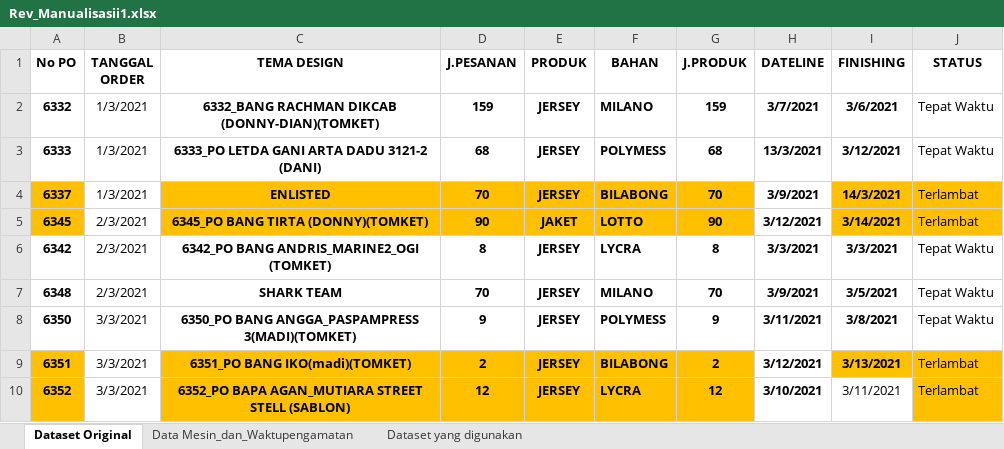
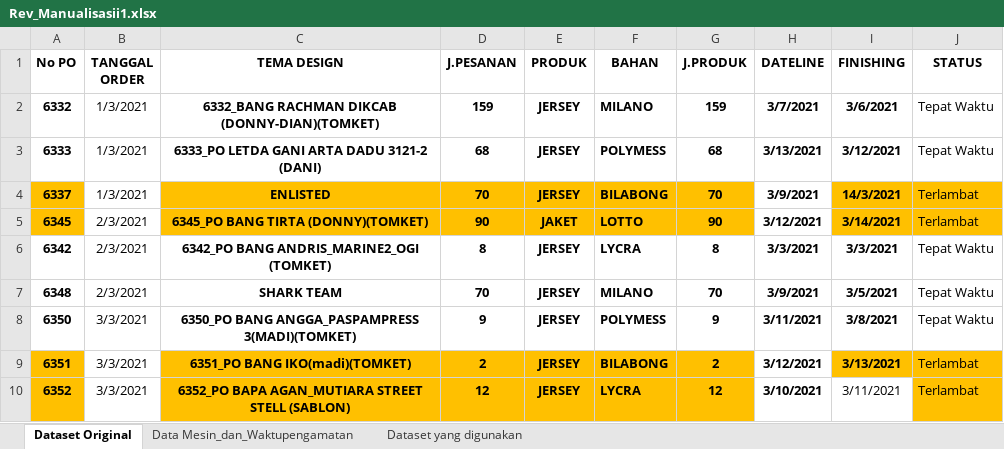
Before and after one commit to muftialfarisy/sim23, an Excel workbook: panduan/Rev_Manualisasii1.xlsx, sheet Dataset Original, drawn as a sheet; values as stored, in another font and other column widths than the file's, no borders; the diff names each change by its address in the sheet, - before the commit and + after, or states it on an @@ line.

Commit message:
bug fix pesanan

```diff
--- a/panduan/Rev_Manualisasii1.xlsx (sheet Dataset Original)
+++ b/panduan/Rev_Manualisasii1.xlsx (sheet Dataset Original)
-H3 (DATELINE): 13/3/2021
+H3 (DATELINE): 3/13/2021
```
Also changed, not shown: 10 other files.
